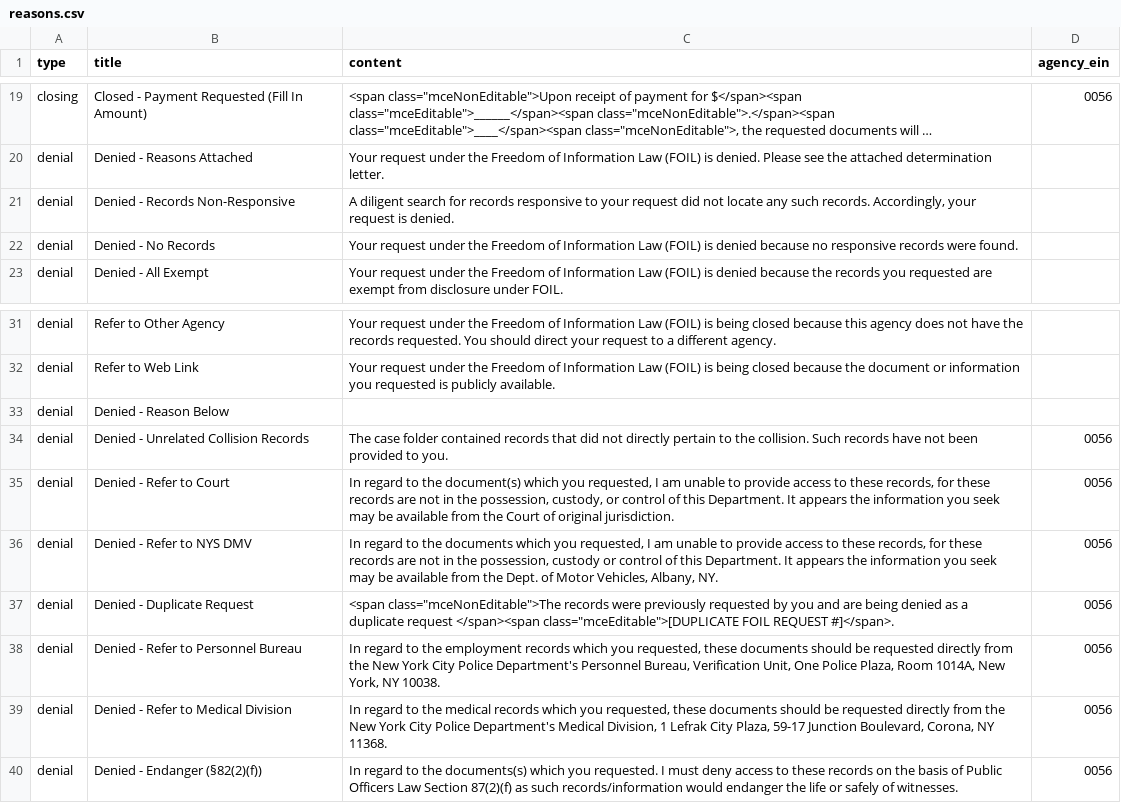
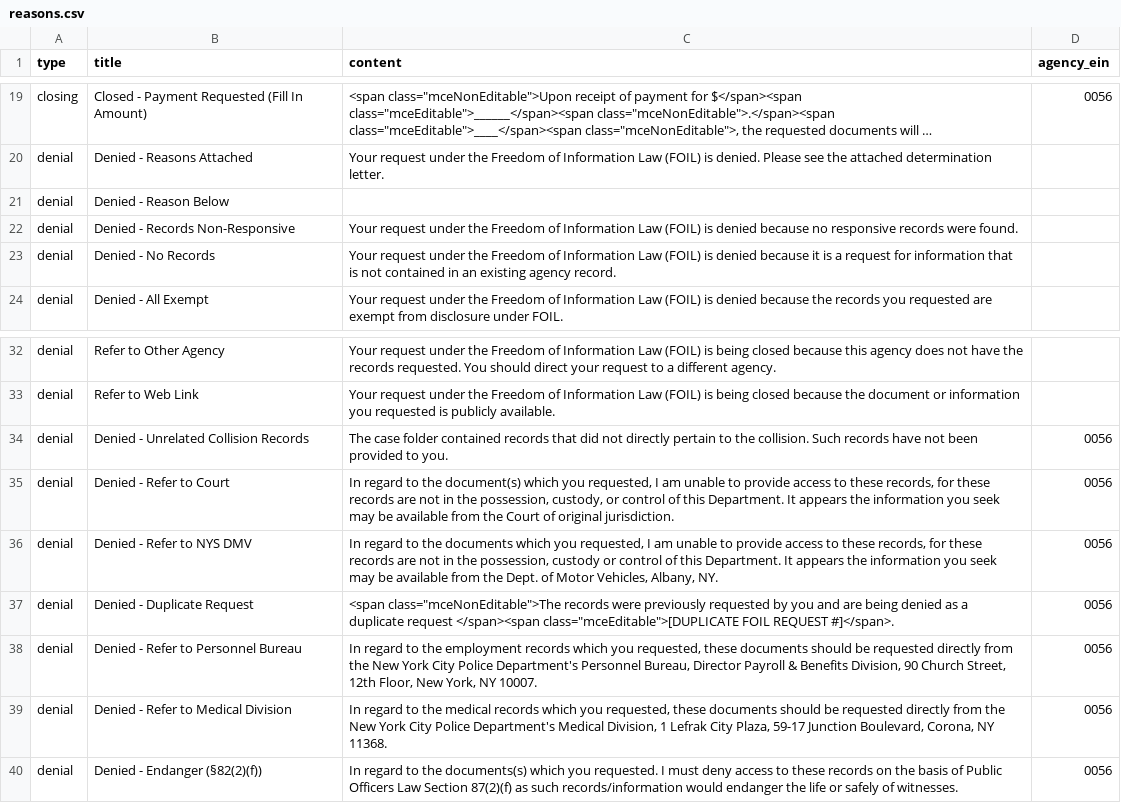
Before and after one commit to CityOfNewYork/NYCOpenRecords, a CSV file: data/reasons.csv, drawn as a sheet; only a part is shown, gaps mark what is left out; long unchanged cells end in ….

Commit message:
Updates to denied - refer to personnel bureau

```diff
--- a/data/reasons.csv
+++ b/data/reasons.csv
@@ -20,4 +20,5 @@
 "denial","Denied - Reasons Attached","Your request under the Freedom of Information Law (FOIL) is denied. Please see the attached determination letter.",""
-"denial","Denied - Records Non-Responsive","A diligent search for records responsive to your request did not locate any such records. Accordingly, your request is denied.",""
-"denial","Denied - No Records","Your request under the Freedom of Information Law (FOIL) is denied because no responsive records were found.",""
+"denial","Denied - Reason Below","",""
+"denial","Denied - Records Non-Responsive","Your request under the Freedom of Information Law (FOIL) is denied because no responsive records were found.",""
+"denial","Denied - No Records","Your request under the Freedom of Information Law (FOIL) is denied because it is a request for information that is not contained in an existing agency record.",""
 "denial","Denied - All Exempt","Your request under the Freedom of Information Law (FOIL) is denied because the records you requested are exempt from disclosure under FOIL.",""
@@ -32,3 +33,2 @@
 "denial","Refer to Web Link","Your request under the Freedom of Information Law (FOIL) is being closed because the document or information you requested is publicly available.",""
-"denial","Denied - Reason Below","",""
 "denial","Denied - Unrelated Collision Records","The case folder contained records that did not directly pertain to the collision. Such records have not been provided to you.","0056"
@@ -37,3 +37,3 @@
 "denial","Denied - Duplicate Request","<span class=""mceNonEditable"">The records were previously requested by you and are being denied as a duplicate request </span><span class=""mceEditable"">[DUPLICATE FOIL REQUEST #]</span>.","0056"
-"denial","Denied - Refer to Personnel Bureau","In regard to the employment records which you requested, these documents should be requested directly from the New York City Police Department's Personnel Bureau, Verification Unit, One Police Plaza, Room 1014A, New York, NY 10038.","0056"
+"denial","Denied - Refer to Personnel Bureau","In regard to the employment records which you requested, these documents should be requested directly from the New York City Police Department's Personnel Bureau, Director Payroll & Benefits Division, 90 Church Street, 12th Floor, New York, NY 10007.","0056"
 "denial","Denied - Refer to Medical Division","In regard to the medical records which you requested, these documents should be requested directly from the New York City Police Department's Medical Division, 1 Lefrak City Plaza, 59-17 Junction Boulevard, Corona, NY 11368.","0056"
```
Also changed, not shown: 2 other files.
